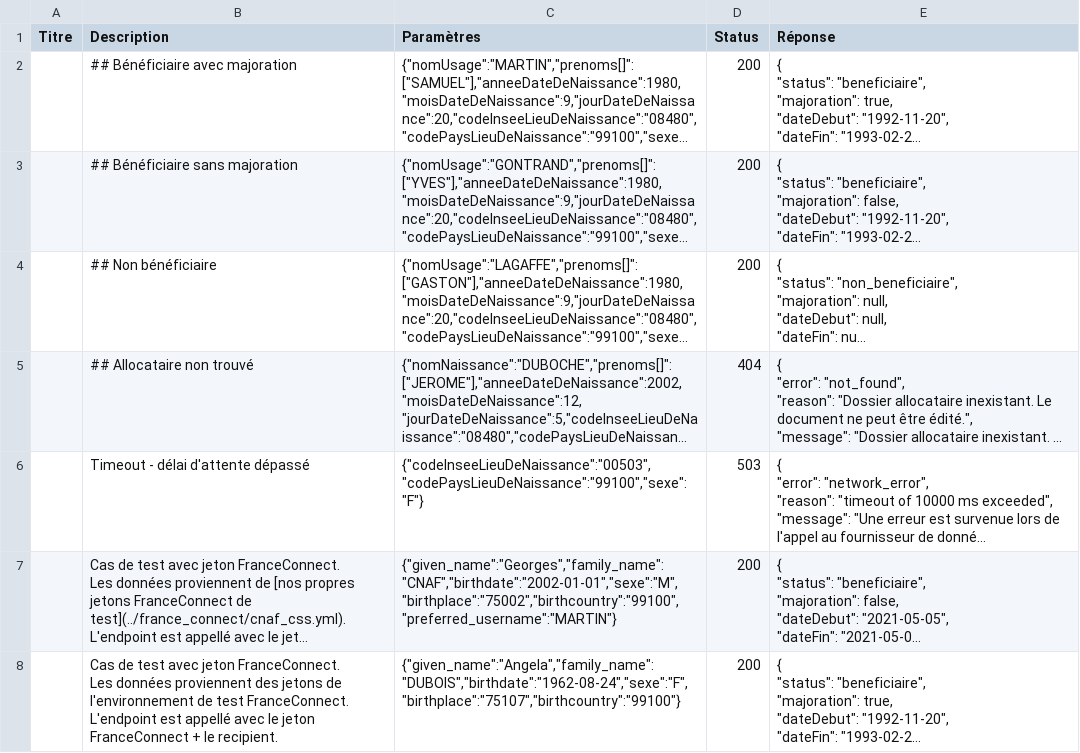
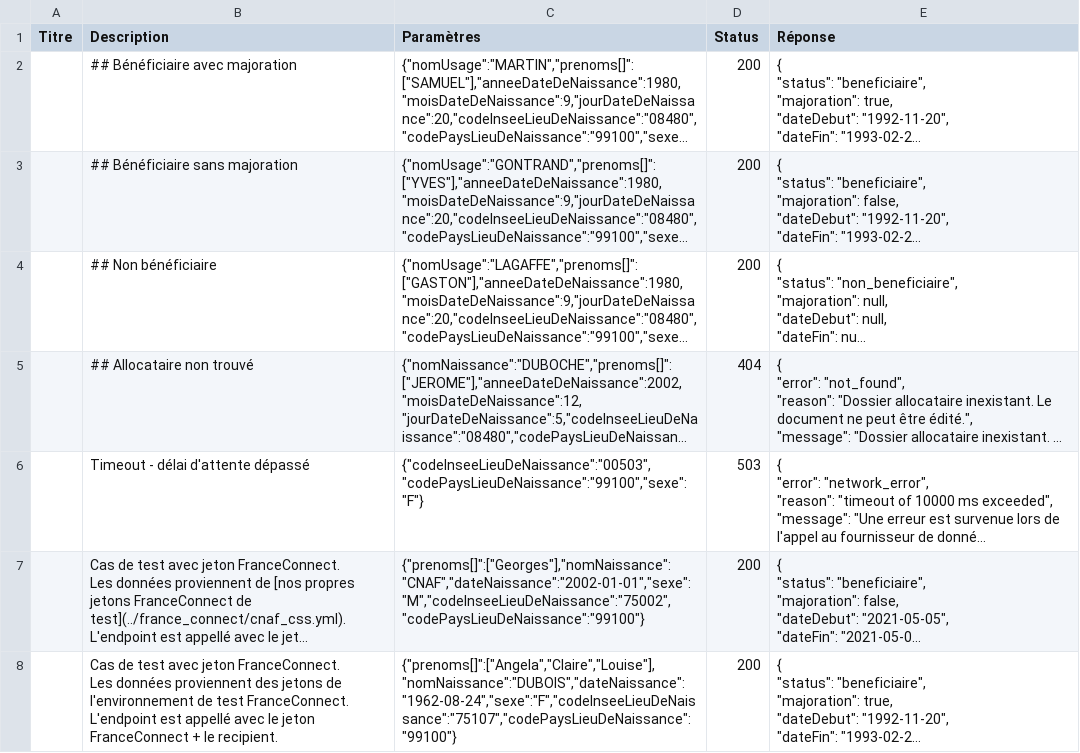
Before and after one commit to datagouv/apistration, a CSV file: payloads/api_particulier_v2_cnav_revenu_solidarite_active/summary.csv, drawn as a sheet; long unchanged cells end in …; the diff names each change by its address in the sheet, - before the commit and + after, or states it on an @@ line.

Commit message:
CNAV Uniformising prenoms format

```diff
--- a/payloads/api_particulier_v2_cnav_revenu_solidarite_active/summary.csv
+++ b/payloads/api_particulier_v2_cnav_revenu_solidarite_active/summary.csv
-C7 (Paramètres): {"given_name":"Georges","family_name":"CNAF","birthdate":"2002-01-01","sexe":"M","birthplace":"75002","birthcountry":"99100","preferred_username":"MARTIN"}
+C7 (Paramètres): {"prenoms[]":["Georges"],"nomNaissance":"CNAF","dateNaissance":"2002-01-01","sexe":"M","codeInseeLieuDeNaissance":"75002","codePaysLieuDeNaissance":"99100"}
-C8 (Paramètres): {"given_name":"Angela","family_name":"DUBOIS","birthdate":"1962-08-24","sexe":"F","birthplace":"75107","birthcountry":"99100"}
+C8 (Paramètres): {"prenoms[]":["Angela","Claire","Louise"],"nomNaissance":"DUBOIS","dateNaissance":"1962-08-24","sexe":"F","codeInseeLieuDeNaissance":"75107","codePaysLieuDeNaissance":"99100"}
```
Also changed, not shown: payloads/api_particulier_v2_cnav_allocation_adulte_handicape/summary.csv, payloads/api_particulier_v2_cnav_allocation_soutien_familial/summary.csv, 22 other files.
